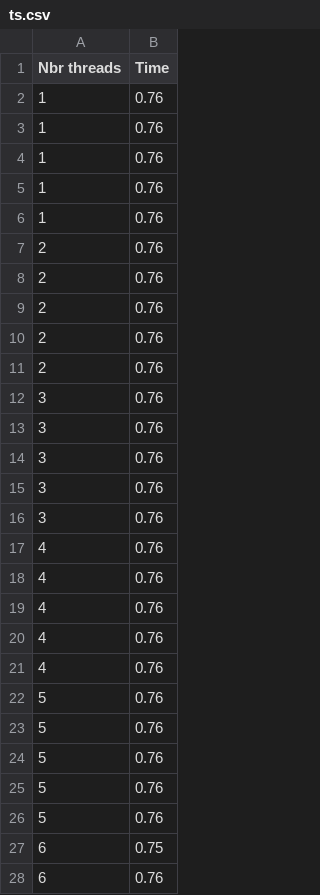
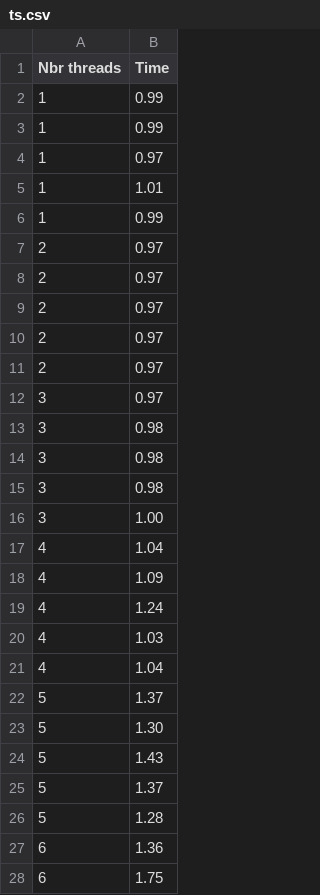
Before and after one commit to martinvm72/SysInf_P1, a CSV file: src/CSV/Tache2_2/ts.csv, drawn as a sheet; only a part is shown; the diff covers the shown part only.

```diff
--- a/src/CSV/Tache2_2/ts.csv
+++ b/src/CSV/Tache2_2/ts.csv
@@ -1,28 +1,28 @@
 Nbr threads,Time
-1,0.76
-1,0.76
-1,0.76
-1,0.76
-1,0.76
-2,0.76
-2,0.76
-2,0.76
-2,0.76
-2,0.76
-3,0.76
-3,0.76
-3,0.76
-3,0.76
-3,0.76
-4,0.76
-4,0.76
-4,0.76
-4,0.76
-4,0.76
-5,0.76
-5,0.76
-5,0.76
-5,0.76
-5,0.76
-6,0.75
-6,0.76
+1,0.99
+1,0.99
+1,0.97
+1,1.01
+1,0.99
+2,0.97
+2,0.97
+2,0.97
+2,0.97
+2,0.97
+3,0.97
+3,0.98
+3,0.98
+3,0.98
+3,1.00
+4,1.04
+4,1.09
+4,1.24
+4,1.03
+4,1.04
+5,1.37
+5,1.30
+5,1.43
+5,1.37
+5,1.28
+6,1.36
+6,1.75
```
Also changed, not shown: 40 removed rows and 13 edited cells elsewhere in this file, src/CSV/Tache2_2/btts.csv, src/CSV/Tache2_2/tts.csv, 44 other files.
